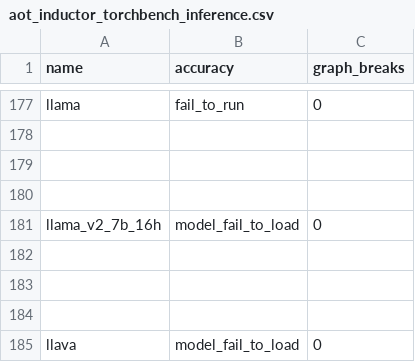
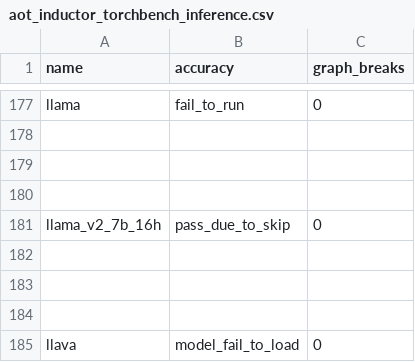
Before and after one commit to jizhuoran/EasyFHE, a CSV file: benchmarks/dynamo/ci_expected_accuracy/rocm/aot_inductor_torchbench_inference.csv, drawn as a sheet; only a part is shown, gaps mark what is left out.

```diff
--- a/benchmarks/dynamo/ci_expected_accuracy/rocm/aot_inductor_torchbench_inference.csv
+++ b/benchmarks/dynamo/ci_expected_accuracy/rocm/aot_inductor_torchbench_inference.csv
@@ -180,3 +180,3 @@ llama,fail_to_run,0
 
-llama_v2_7b_16h,model_fail_to_load,0
+llama_v2_7b_16h,pass_due_to_skip,0
 
```
Also changed, not shown: benchmarks/dynamo/ci_expected_accuracy/rocm/dynamic_inductor_torchbench_inference.csv, benchmarks/dynamo/ci_expected_accuracy/rocm/dynamo_eager_huggingface_training.csv, 2 other files.
